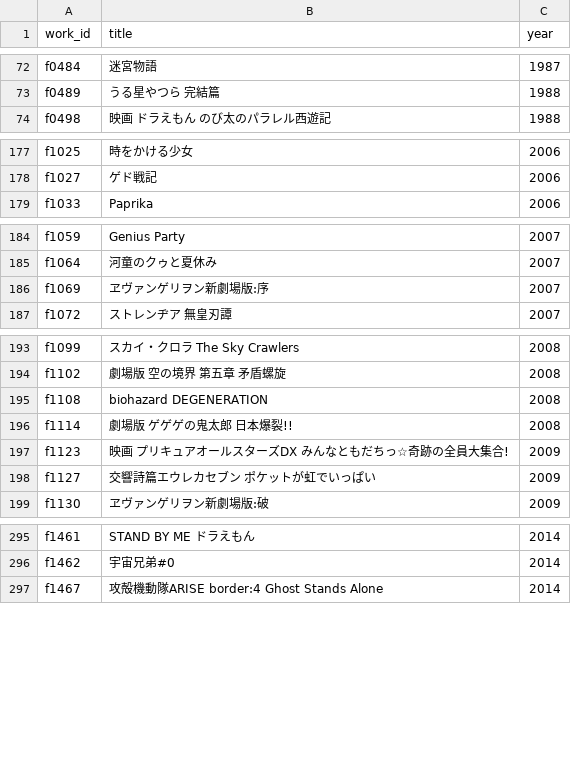
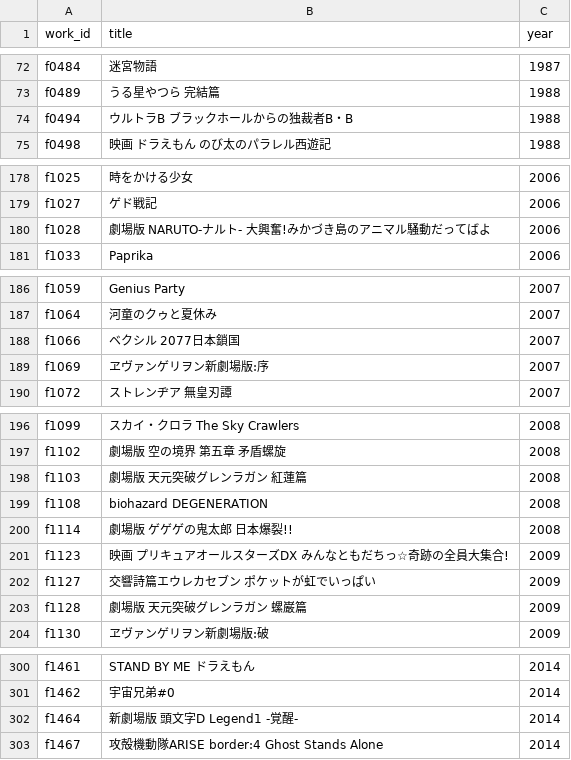
Before and after one commit to nzanke/anime-world, a TSV file: data/films.tsv, drawn as a sheet; only a part is shown, gaps mark what is left out; the diff names each change by its address in the sheet, - before the commit and + after, or states it on an @@ line.

```diff
--- a/data/films.tsv
+++ b/data/films.tsv
+row 74: f0494 | ウルトラB ブラックホールからの独裁者B・B | 1988
+row 180: f1028 | 劇場版 NARUTO-ナルト- 大興奮!みかづき島のアニマル騒動だってばよ | 2006
+row 188: f1066 | ベクシル 2077日本鎖国 | 2007
+row 198: f1103 | 劇場版 天元突破グレンラガン 紅蓮篇 | 2008
+row 203: f1128 | 劇場版 天元突破グレンラガン 螺巌篇 | 2009
+row 302: f1464 | 新劇場版 頭文字D Legend1 -覚醒- | 2014
```
Also changed, not shown: 1 other file.
